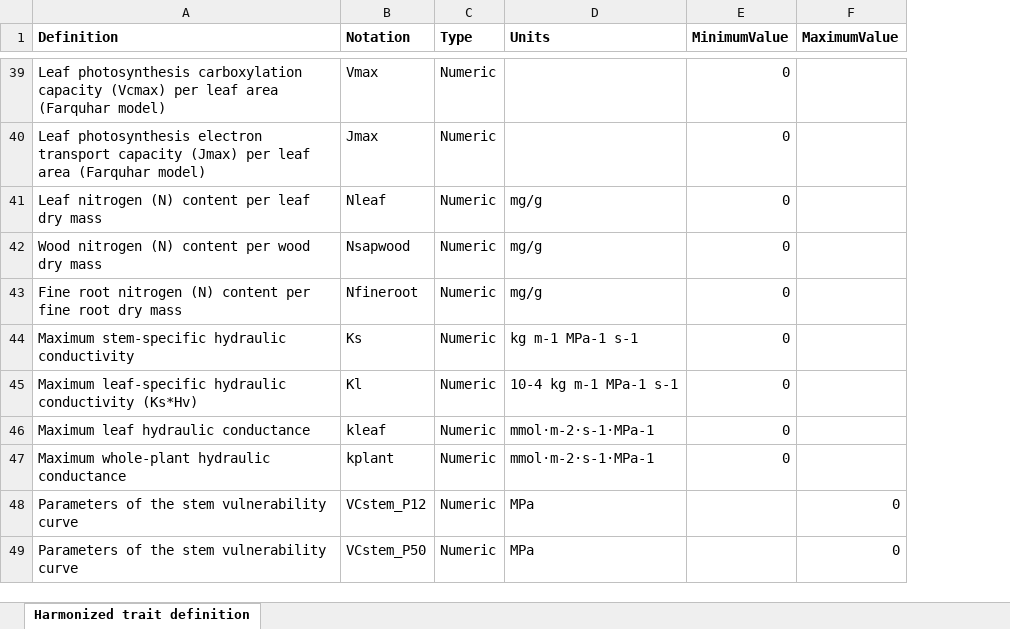
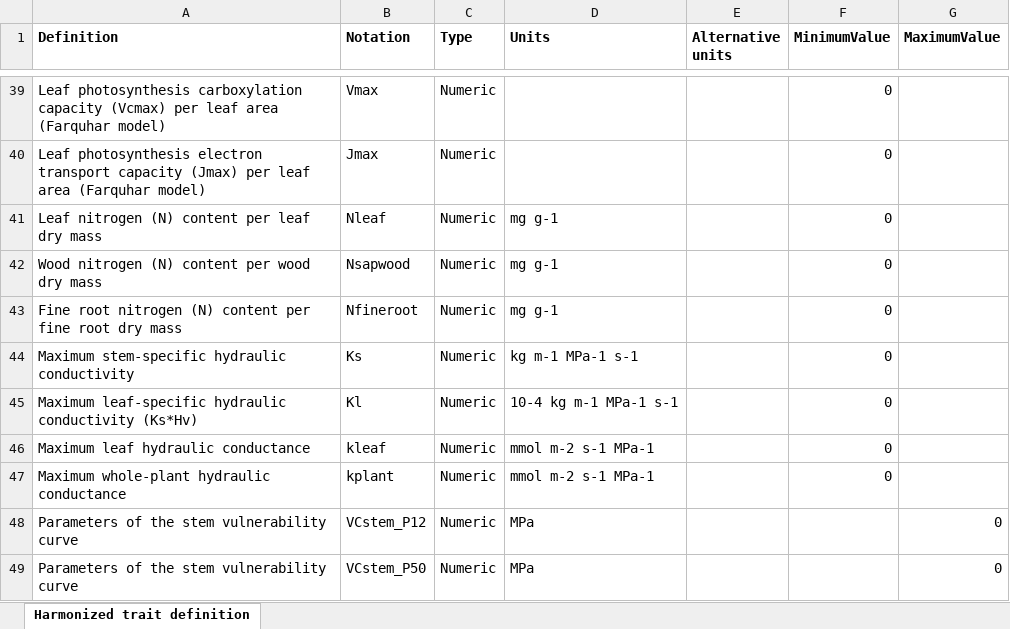
Before and after one commit to emf-creaf/traits4models, an Excel workbook: data-raw/HarmonizedTraitDefinition.xlsx, sheet Harmonized trait definition, drawn as a sheet; only a part is shown, gaps mark what is left out; values as stored, in another font and other column widths than the file's, no borders; the diff covers the shown part only; the diff names each change by its address in the sheet, - before the commit and + after, or states it on an @@ line.

Commit message:
uniformization units

```diff
--- a/data-raw/HarmonizedTraitDefinition.xlsx (sheet Harmonized trait definition)
+++ b/data-raw/HarmonizedTraitDefinition.xlsx (sheet Harmonized trait definition)
+column E (Alternative units), empty
-D41:D43 (Units): mg/g
+D41:D43 (Units): mg g-1
-D46:D47 (Units): mmol·m-2·s-1·MPa-1
+D46:D47 (Units): mmol m-2 s-1 MPa-1
```
Also changed, not shown: 30 edited cells elsewhere in this sheet, 5 other files.
